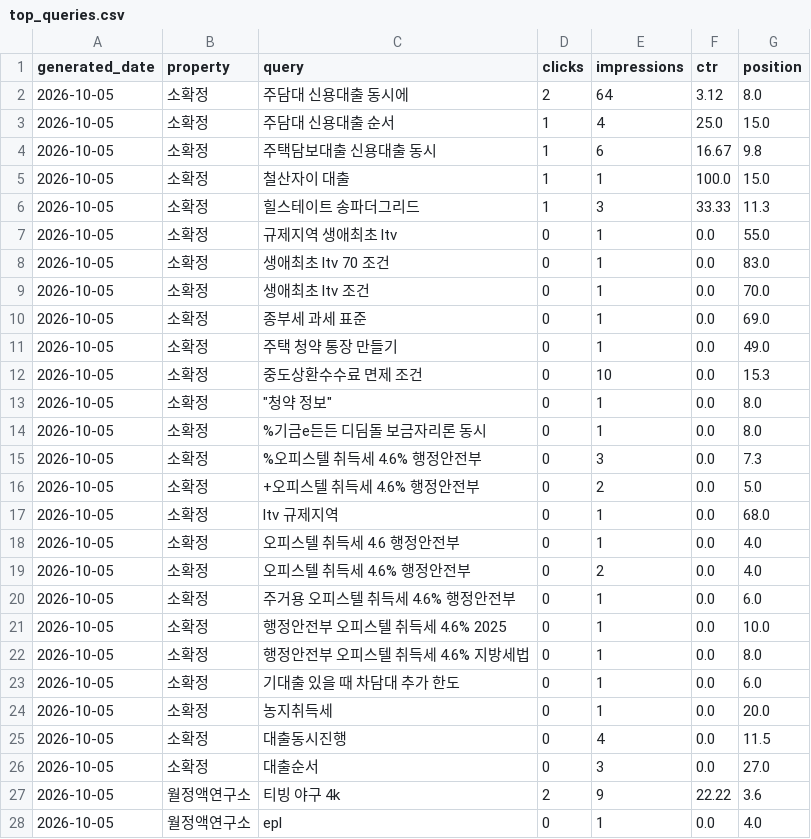
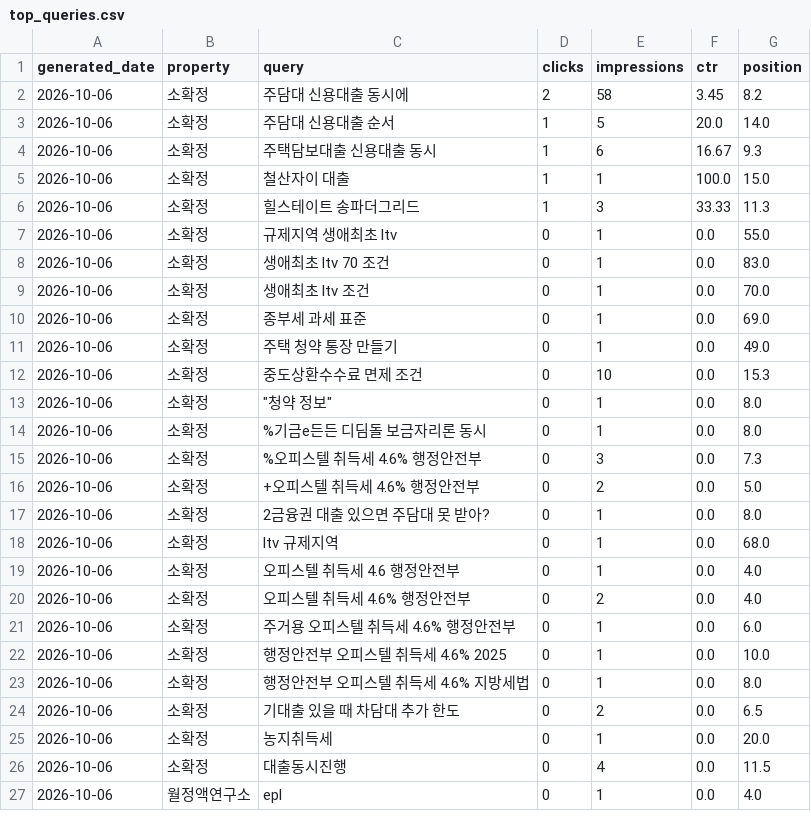
Before and after one commit to shincool/blog-seo-dashboard, a CSV file: results/top_queries.csv, drawn as a sheet; only a part is shown; the diff covers the shown part only.

```diff
--- a/results/top_queries.csv
+++ b/results/top_queries.csv
@@ -1,28 +1,27 @@
 generated_date,property,query,clicks,impressions,ctr,position
-2026-10-05,소확정,주담대 신용대출 동시에,2,64,3.12,8.0
-2026-10-05,소확정,주담대 신용대출 순서,1,4,25.0,15.0
-2026-10-05,소확정,주택담보대출 신용대출 동시,1,6,16.67,9.8
-2026-10-05,소확정,철산자이 대출,1,1,100.0,15.0
-2026-10-05,소확정,힐스테이트 송파더그리드,1,3,33.33,11.3
-2026-10-05,소확정,규제지역 생애최초 ltv,0,1,0.0,55.0
-2026-10-05,소확정,생애최초 ltv 70 조건,0,1,0.0,83.0
-2026-10-05,소확정,생애최초 ltv 조건,0,1,0.0,70.0
-2026-10-05,소확정,종부세 과세 표준,0,1,0.0,69.0
-2026-10-05,소확정,주택 청약 통장 만들기,0,1,0.0,49.0
-2026-10-05,소확정,중도상환수수료 면제 조건,0,10,0.0,15.3
-2026-10-05,소확정,"""청약 정보""",0,1,0.0,8.0
-2026-10-05,소확정,%기금e든든 디딤돌 보금자리론 동시,0,1,0.0,8.0
-2026-10-05,소확정,%오피스텔 취득세 4.6% 행정안전부,0,3,0.0,7.3
-2026-10-05,소확정,+오피스텔 취득세 4.6% 행정안전부,0,2,0.0,5.0
-2026-10-05,소확정,ltv 규제지역,0,1,0.0,68.0
-2026-10-05,소확정,오피스텔 취득세 4.6 행정안전부,0,1,0.0,4.0
-2026-10-05,소확정,오피스텔 취득세 4.6% 행정안전부,0,2,0.0,4.0
-2026-10-05,소확정,주거용 오피스텔 취득세 4.6% 행정안전부,0,1,0.0,6.0
-2026-10-05,소확정,행정안전부 오피스텔 취득세 4.6% 2025,0,1,0.0,10.0
-2026-10-05,소확정,행정안전부 오피스텔 취득세 4.6% 지방세법,0,1,0.0,8.0
-2026-10-05,소확정,기대출 있을 때 차담대 추가 한도,0,1,0.0,6.0
-2026-10-05,소확정,농지취득세,0,1,0.0,20.0
-2026-10-05,소확정,대출동시진행,0,4,0.0,11.5
-2026-10-05,소확정,대출순서,0,3,0.0,27.0
-2026-10-05,월정액연구소,티빙 야구 4k,2,9,22.22,3.6
-2026-10-05,월정액연구소,epl,0,1,0.0,4.0
+2026-10-06,소확정,주담대 신용대출 동시에,2,58,3.45,8.2
+2026-10-06,소확정,주담대 신용대출 순서,1,5,20.0,14.0
+2026-10-06,소확정,주택담보대출 신용대출 동시,1,6,16.67,9.3
+2026-10-06,소확정,철산자이 대출,1,1,100.0,15.0
+2026-10-06,소확정,힐스테이트 송파더그리드,1,3,33.33,11.3
+2026-10-06,소확정,규제지역 생애최초 ltv,0,1,0.0,55.0
+2026-10-06,소확정,생애최초 ltv 70 조건,0,1,0.0,83.0
+2026-10-06,소확정,생애최초 ltv 조건,0,1,0.0,70.0
+2026-10-06,소확정,종부세 과세 표준,0,1,0.0,69.0
+2026-10-06,소확정,주택 청약 통장 만들기,0,1,0.0,49.0
+2026-10-06,소확정,중도상환수수료 면제 조건,0,10,0.0,15.3
+2026-10-06,소확정,"""청약 정보""",0,1,0.0,8.0
+2026-10-06,소확정,%기금e든든 디딤돌 보금자리론 동시,0,1,0.0,8.0
+2026-10-06,소확정,%오피스텔 취득세 4.6% 행정안전부,0,3,0.0,7.3
+2026-10-06,소확정,+오피스텔 취득세 4.6% 행정안전부,0,2,0.0,5.0
+2026-10-06,소확정,2금융권 대출 있으면 주담대 못 받아?,0,1,0.0,8.0
+2026-10-06,소확정,ltv 규제지역,0,1,0.0,68.0
+2026-10-06,소확정,오피스텔 취득세 4.6 행정안전부,0,1,0.0,4.0
+2026-10-06,소확정,오피스텔 취득세 4.6% 행정안전부,0,2,0.0,4.0
+2026-10-06,소확정,주거용 오피스텔 취득세 4.6% 행정안전부,0,1,0.0,6.0
+2026-10-06,소확정,행정안전부 오피스텔 취득세 4.6% 2025,0,1,0.0,10.0
+2026-10-06,소확정,행정안전부 오피스텔 취득세 4.6% 지방세법,0,1,0.0,8.0
+2026-10-06,소확정,기대출 있을 때 차담대 추가 한도,0,2,0.0,6.5
+2026-10-06,소확정,농지취득세,0,1,0.0,20.0
+2026-10-06,소확정,대출동시진행,0,4,0.0,11.5
+2026-10-06,월정액연구소,epl,0,1,0.0,4.0
```
Also changed, not shown: 5 added rows, 4 removed rows and 46 edited cells elsewhere in this file, results/daily_summary.csv.
